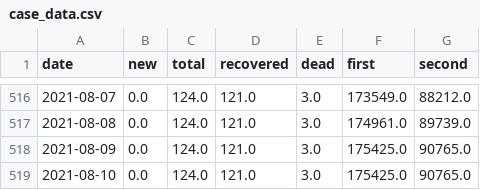
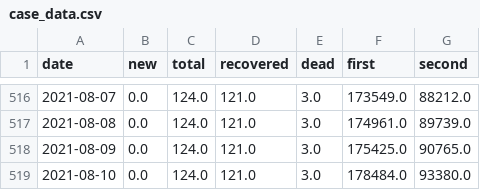
Before and after one commit to MarkusMannheim/act-coronavirus-teaser, a CSV file: data/case_data.csv, drawn as a sheet; only a part is shown, gaps mark what is left out.

```diff
--- a/data/case_data.csv
+++ b/data/case_data.csv
@@ -518,2 +518,2 @@ date,new,total,recovered,dead,first,second
 2021-08-09,0.0,124.0,121.0,3.0,175425.0,90765.0
-2021-08-10,0.0,124.0,121.0,3.0,175425.0,90765.0
+2021-08-10,0.0,124.0,121.0,3.0,178484.0,93380.0
```
Also changed, not shown: 2 other files.
